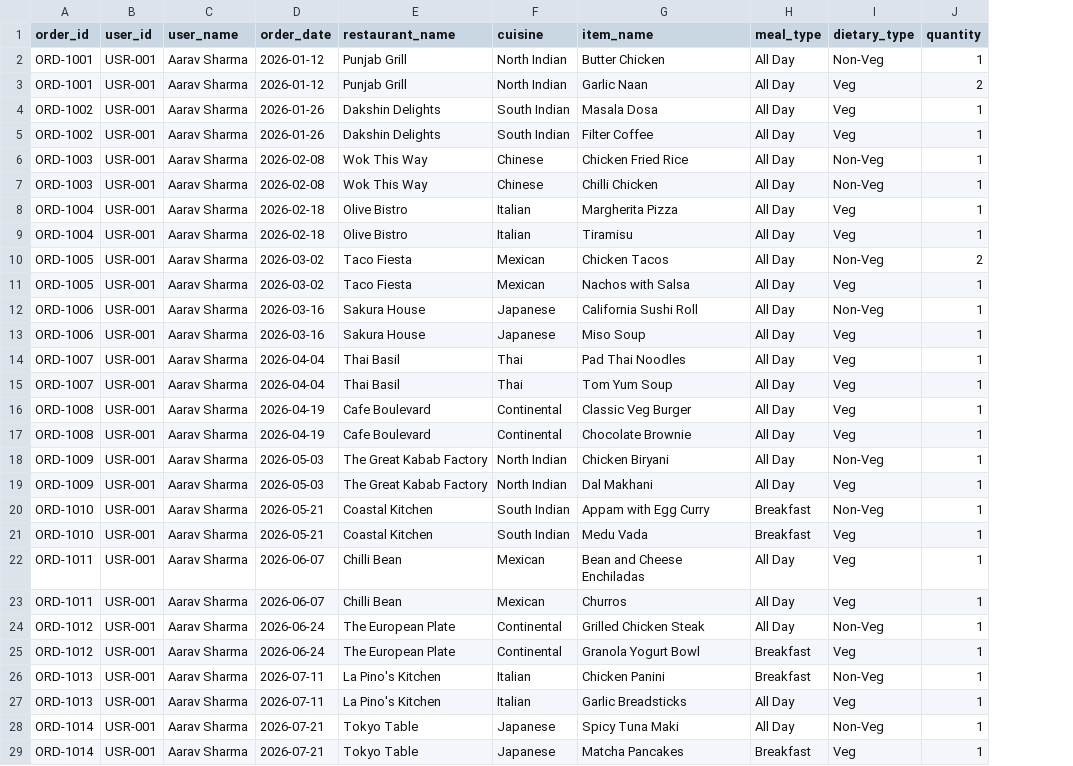
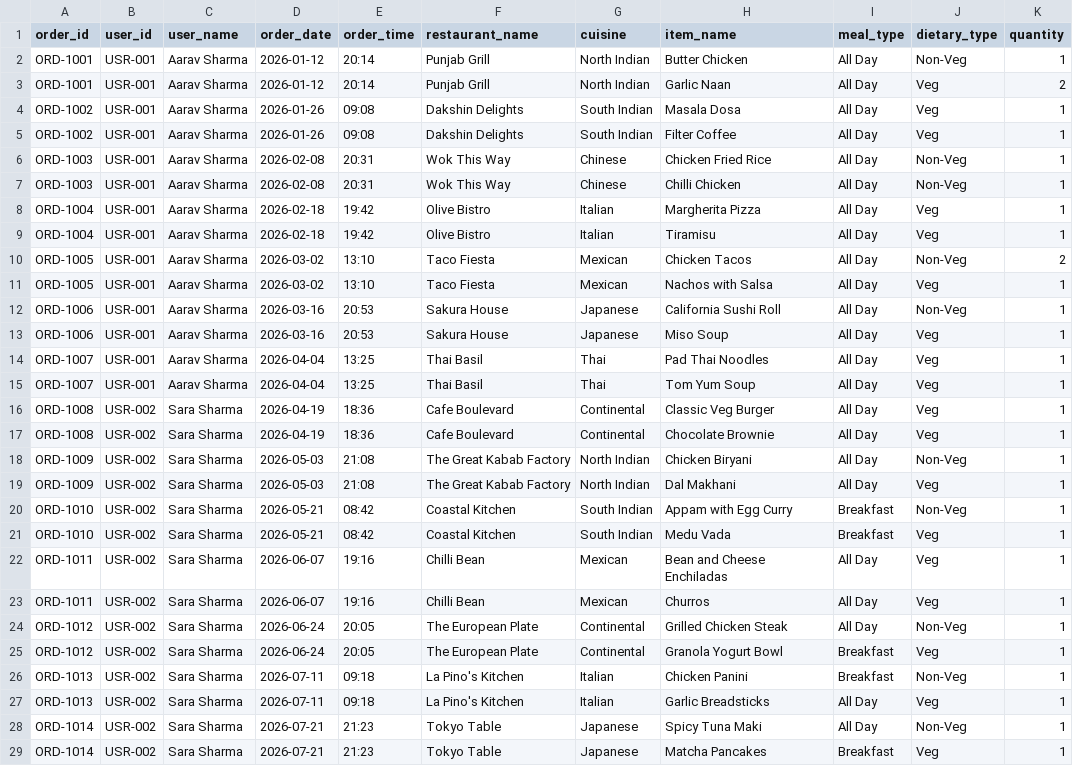
Before and after one commit to ajanujaj/swiggy-cravr, a CSV file: mcp_server/data/order_history.csv, drawn as a sheet; only a part is shown; the diff names each change by its address in the sheet, - before the commit and + after, or states it on an @@ line.

Commit message:
user preference

```diff
--- a/mcp_server/data/order_history.csv
+++ b/mcp_server/data/order_history.csv
+column E (order_time), rows 2-29: 20:14 | 20:14 | 09:08 | 09:08 | 20:31 | 20:31 | 19:42 | 19:42 | 13:10 | 13:10 | 20:53 | 20:53 | 13:25 | 13:25 | 18:36 | 18:36 | 21:08 | 21:08 | 08:42 | 08:42 | 19:16 | 19:16 | 20:05 | 20:05 | 09:18 | 09:18 | 21:23 | 21:23
-B16:B29 (user_id): USR-001
+B16:B29 (user_id): USR-002
-C16:C29 (user_name): Aarav Sharma
+C16:C29 (user_name): Sara Sharma
```
Also changed, not shown: 13 other files.
